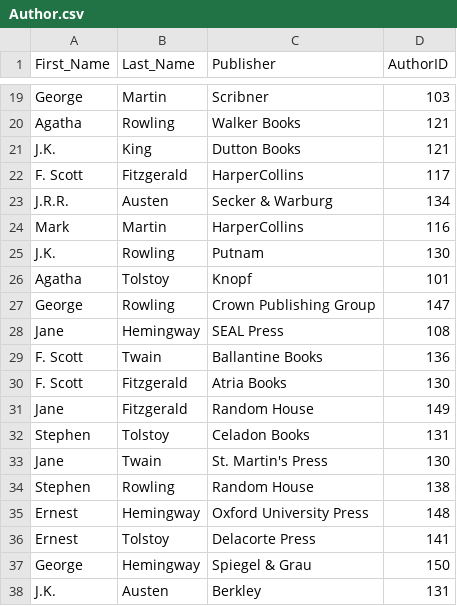
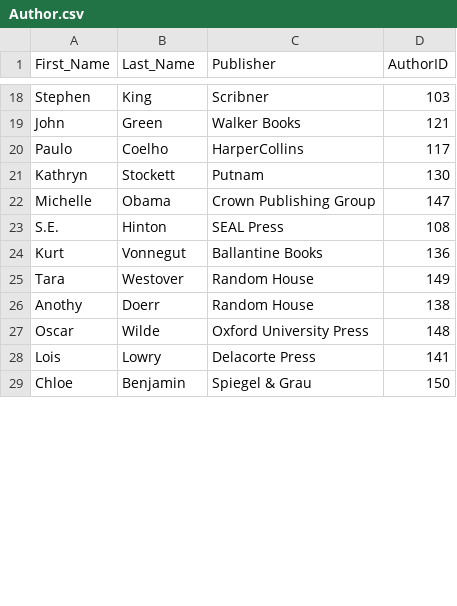
Before and after one commit to jhutch-808/DBLibraryProject, a CSV file: Author.csv, drawn as a sheet; only a part is shown, gaps mark what is left out; removed rows and columns are numbered as before the commit, all else as after; the diff covers the shown part only; the diff names each change by its address in the sheet, - before the commit and + after, or states it on an @@ line.

```diff
--- a/Author.csv
+++ b/Author.csv
-A18 (First_Name): George
+A18 (First_Name): Stephen
-B18 (Last_Name): Martin
+B18 (Last_Name): King
-A19 (First_Name): Agatha
+A19 (First_Name): John
-B19 (Last_Name): Rowling
+B19 (Last_Name): Green
-row 21: J.K. | King | Dutton Books | 121
-A20 (First_Name): F. Scott
+A20 (First_Name): Paulo
-B20 (Last_Name): Fitzgerald
+B20 (Last_Name): Coelho
-row 23: J.R.R. | Austen | Secker & Warburg | 134
-row 24: Mark | Martin | HarperCollins | 116
-A21 (First_Name): J.K.
+A21 (First_Name): Kathryn
-B21 (Last_Name): Rowling
+B21 (Last_Name): Stockett
-row 26: Agatha | Tolstoy | Knopf | 101
-A22 (First_Name): George
+A22 (First_Name): Michelle
-B22 (Last_Name): Rowling
+B22 (Last_Name): Obama
-A23 (First_Name): Jane
+A23 (First_Name): S.E.
-B23 (Last_Name): Hemingway
+B23 (Last_Name): Hinton
-A24 (First_Name): F. Scott
+A24 (First_Name): Kurt
-B24 (Last_Name): Twain
+B24 (Last_Name): Vonnegut
-row 30: F. Scott | Fitzgerald | Atria Books | 130
-A25 (First_Name): Jane
+A25 (First_Name): Tara
-B25 (Last_Name): Fitzgerald
+B25 (Last_Name): Westover
-row 32: Stephen | Tolstoy | Celadon Books | 131
-row 33: Jane | Twain | St. Martin's Press | 130
-A26 (First_Name): Stephen
+A26 (First_Name): Anothy
-B26 (Last_Name): Rowling
+B26 (Last_Name): Doerr
-A27 (First_Name): Ernest
+A27 (First_Name): Oscar
-B27 (Last_Name): Hemingway
+B27 (Last_Name): Wilde
-A28 (First_Name): Ernest
+A28 (First_Name): Lois
-B28 (Last_Name): Tolstoy
+B28 (Last_Name): Lowry
-A29 (First_Name): George
+A29 (First_Name): Chloe
-B29 (Last_Name): Hemingway
+B29 (Last_Name): Benjamin
-row 38: J.K. | Austen | Berkley | 131
```
Also changed, not shown: 1 added row, 7 removed rows and 59 edited cells elsewhere in this file, Books.csv, 4 other files.
